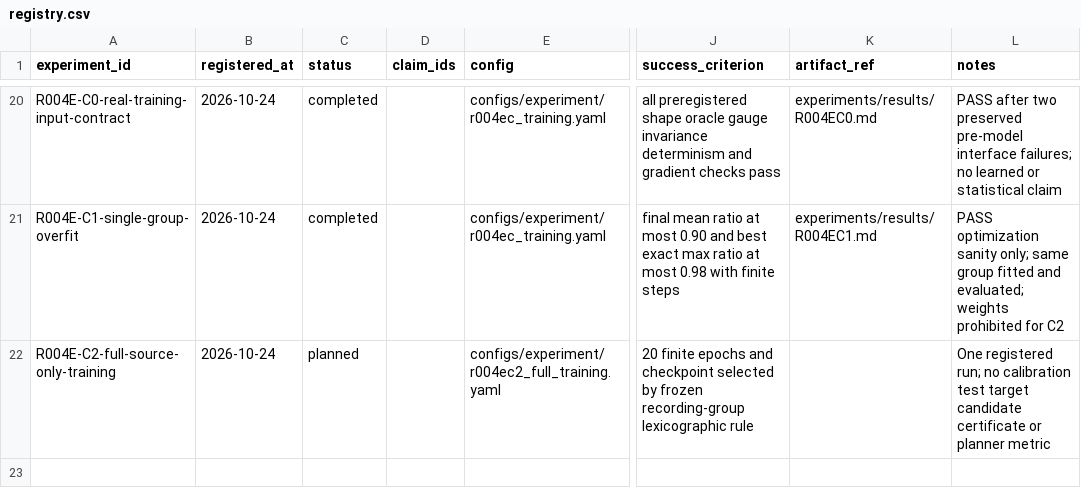
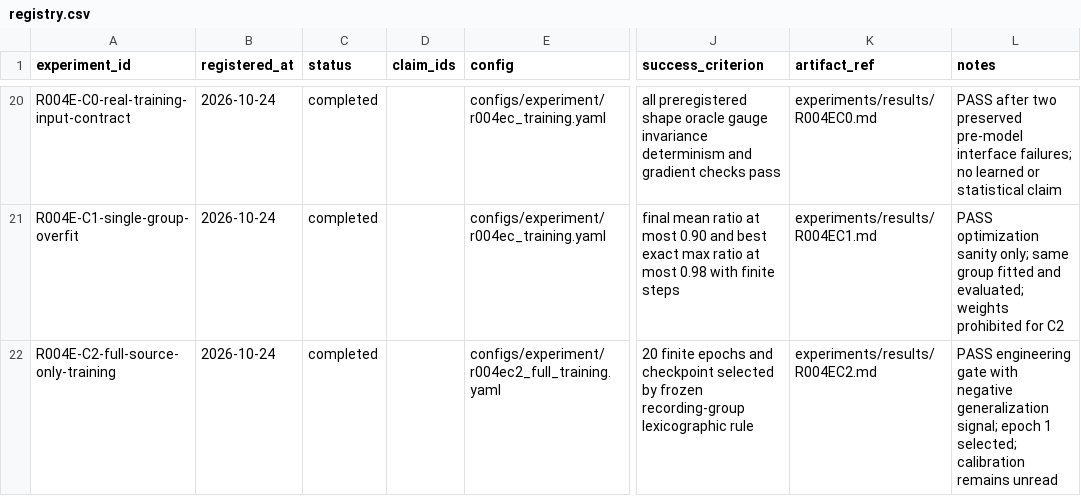
Before and after one commit to KUN-11-77/AORTA-Drive, a CSV file: experiments/registry.csv, drawn as a sheet; only a part is shown, gaps mark what is left out; the diff names each change by its address in the sheet, - before the commit and + after, or states it on an @@ line.

```diff
--- a/experiments/registry.csv
+++ b/experiments/registry.csv
-C22 (status): planned
+C22 (status): completed
-K22 (artifact_ref): (empty)
+K22 (artifact_ref): experiments/results/R004EC2.md
-L22 (notes): One registered run; no calibration test target candidate certificate or planner metric
+L22 (notes): PASS engineering gate with negative generalization signal; epoch 1 selected; calibration remains unread
```
Also changed, not shown: 10 other files.
